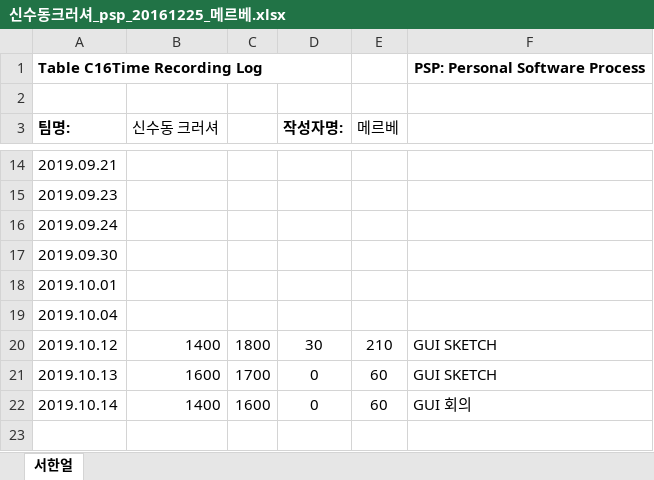
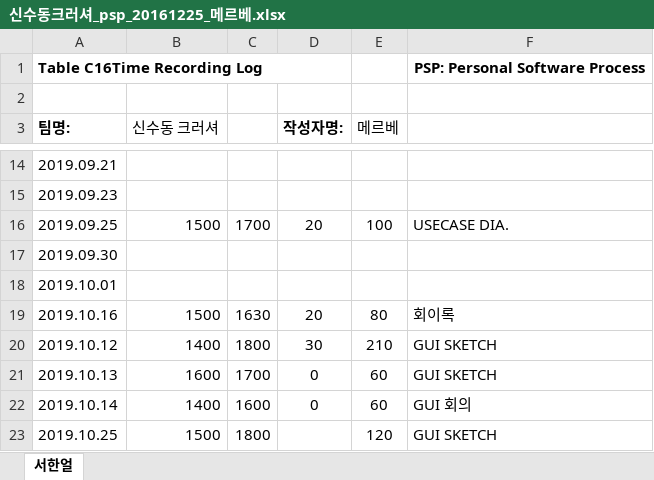
Before and after one commit to mrvagdg/sinsudong-crusher-home, an Excel workbook: PSP/메르베/신수동크러셔_psp_20161225_메르베.xlsx, sheet 서한얼, drawn as a sheet; only a part is shown, gaps mark what is left out; values as stored, in another font and other column widths than the file's, no borders; removed rows and columns are numbered as before the commit, all else as after; the diff names each change by its address in the sheet, - before the commit and + after, or states it on an @@ line.

Commit message:
PSP UPDATE

```diff
--- a/PSP/메르베/신수동크러셔_psp_20161225_메르베.xlsx (sheet 서한얼)
+++ b/PSP/메르베/신수동크러셔_psp_20161225_메르베.xlsx (sheet 서한얼)
-row 16: 2019.09.24
+row 16: 2019.09.25 | 1500 | 1700 | 20 | 100 | USECASE DIA.
-row 19: 2019.10.04
+row 19: 2019.10.16 | 1500 | 1630 | 20 | 80 | 회이록
+row 23: 2019.10.25 | 1500 | 1800 |  | 120 | GUI SKETCH
```
